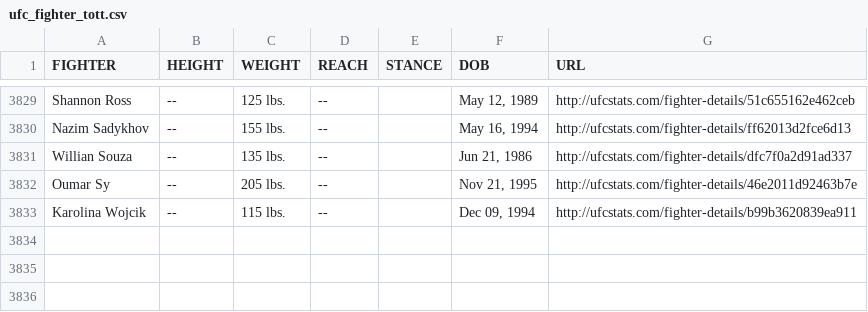
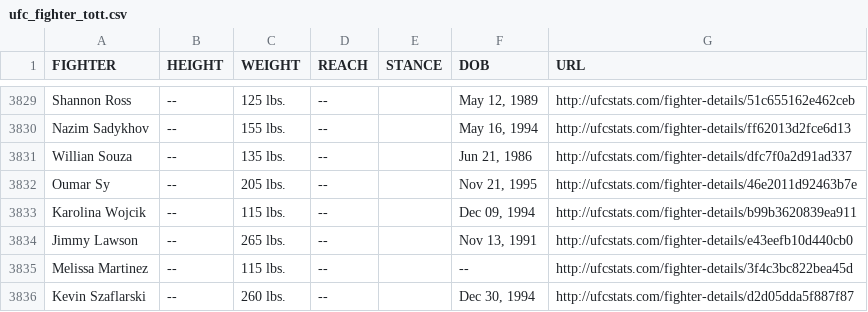
Before and after one commit to rajdesai1/UFC-Stats-Scrap, a CSV file: ufc_fighter_tott.csv, drawn as a sheet; only a part is shown, gaps mark what is left out; the diff names each change by its address in the sheet, - before the commit and + after, or states it on an @@ line.

Commit message:
2022-05-28 data refresh

```diff
--- a/ufc_fighter_tott.csv
+++ b/ufc_fighter_tott.csv
+row 3834: Jimmy Lawson | -- | 265 lbs. | -- |  | Nov 13, 1991 | http://ufcstats.com/fighter-details/e43eefb10d440cb0
+row 3835: Melissa Martinez | -- | 115 lbs. | -- |  | -- | http://ufcstats.com/fighter-details/3f4c3bc822bea45d
+row 3836: Kevin Szaflarski | -- | 260 lbs. | -- |  | Dec 30, 1994 | http://ufcstats.com/fighter-details/d2d05dda5f887f87
```
Also changed, not shown: ufc_fighter_details.csv.
